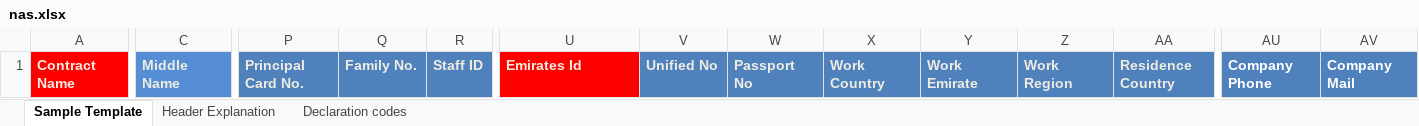
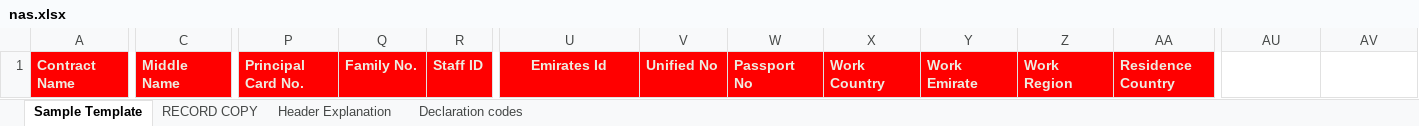
Before and after one commit to adit-suresh/MedicalBot_cV2, an Excel workbook: templates/nas.xlsx, sheet Sample Template, drawn as a sheet; only a part is shown, gaps mark what is left out; values as stored, in another font and other column widths than the file's, no borders; the diff covers the shown part only; the diff names each change by its address in the sheet, - before the commit and + after, or states it on an @@ line.

```diff
--- a/templates/nas.xlsx (sheet Sample Template)
+++ b/templates/nas.xlsx (sheet Sample Template)
+sheet tab: RECORD COPY
-C1 fill: #558ED5
+C1 fill: #FF0000
-P1:R1 fill: #4F81BD
+P1:R1 fill: #FF0000
-U1 alignment: left
+U1 alignment: center
-V1:AA1 fill: #4F81BD
+V1:AA1 fill: #FF0000
-AU1: Company Phone
+AU1: (empty)
-AU1:AV1 fill: #4F81BD
+AU1:AV1 fill: none
-AV1: Company Mail
+AV1: (empty)
```
Also changed, not shown: cell formats elsewhere in this sheet, sheet Declaration codes, sheet Header Explanation, 7 other files.
